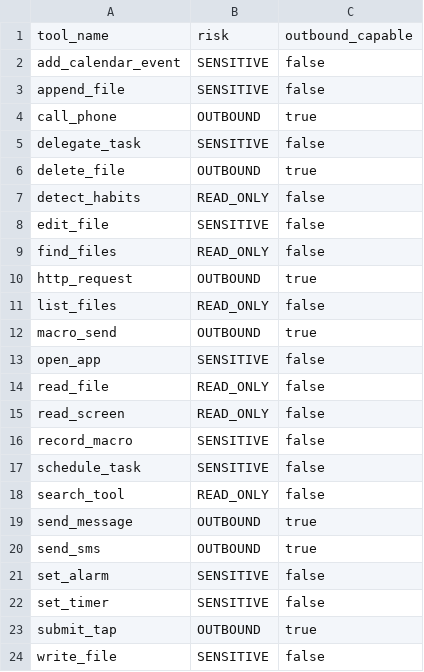
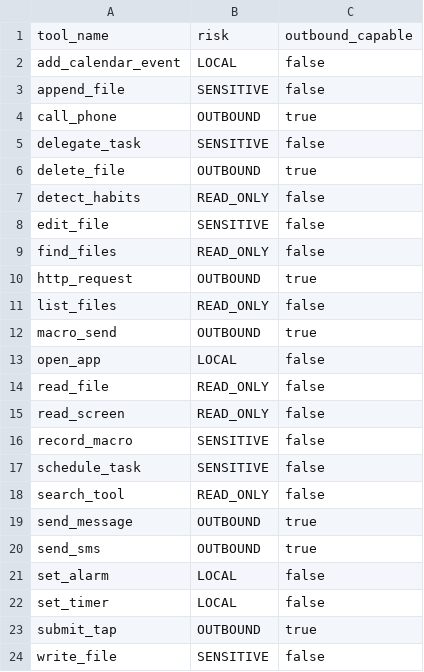
Before and after one commit to Afande90/Kawkab-ai-cursor-, a CSV file: safety/tool_classification.csv, drawn as a sheet.

Commit message:
23i: local actions run without asking, offer Undo, and cards read as sentences
Alarm, timer, open app and calendar-add are a new LOCAL risk tier that never
asks under the default policy (only All calls asks). After one runs, the reply
says "Stays on the phone, so I didn't ask." and an Undo chip shows for 10
seconds; undoing is recorded in the activity log. OUTBOUND still always asks.

A confirmation card for a call, a message, a delete, a web request or a tap
now reads as a sentence in the owner's language ("Call Ahmad?", "Send to
Omar: I'm late") with Cancel, Change and Send/Call; the tool id and raw
arguments are behind Details. Change puts the command back in the composer.
Times read "6:00 AM" ("٦:٠٠ ص" in Arabic) instead of "6:0".

```diff
--- a/safety/tool_classification.csv
+++ b/safety/tool_classification.csv
@@ -1,3 +1,3 @@
 tool_name,risk,outbound_capable
-add_calendar_event,SENSITIVE,false
+add_calendar_event,LOCAL,false
 append_file,SENSITIVE,false
@@ -12,3 +12,3 @@ list_files,READ_ONLY,false
 macro_send,OUTBOUND,true
-open_app,SENSITIVE,false
+open_app,LOCAL,false
 read_file,READ_ONLY,false
@@ -20,4 +20,4 @@ send_message,OUTBOUND,true
 send_sms,OUTBOUND,true
-set_alarm,SENSITIVE,false
-set_timer,SENSITIVE,false
+set_alarm,LOCAL,false
+set_timer,LOCAL,false
 submit_tap,OUTBOUND,true
```
Also changed, not shown: 23 other files.
